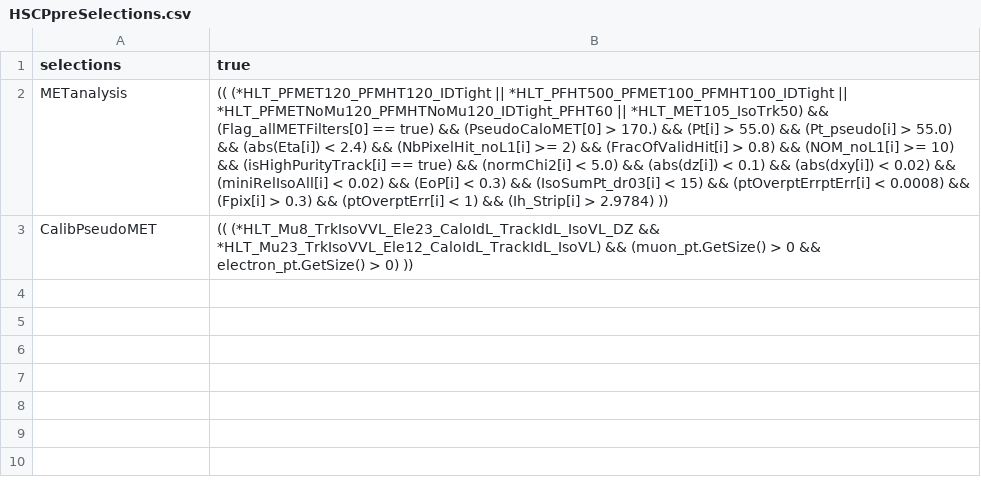
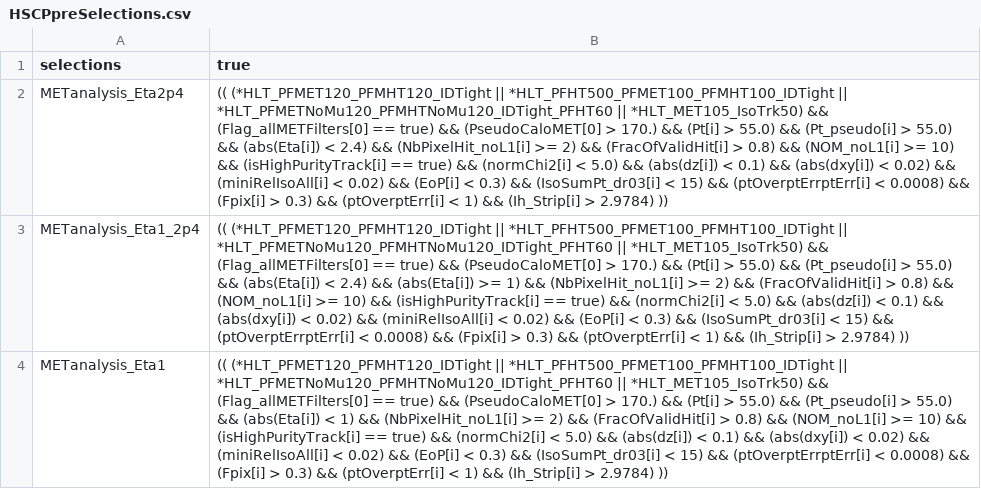
Before and after one commit to glcln/TupleAnalysis, a CSV file: cfg/HSCPpreSelections.csv, drawn as a sheet; removed rows and columns are numbered as before the commit, all else as after; the diff names each change by its address in the sheet, - before the commit and + after, or states it on an @@ line.

```diff
--- a/cfg/HSCPpreSelections.csv
+++ b/cfg/HSCPpreSelections.csv
-A2 (selections): METanalysis
+A2 (selections): METanalysis_Eta2p4
-row 3: CalibPseudoMET | (( (*HLT_Mu8_TrkIsoVVL_Ele23_CaloIdL_TrackIdL_IsoVL_DZ && *HLT_Mu23_TrkIsoVVL_Ele12_CaloIdL_TrackIdL_IsoVL) && (muon_pt.GetSize() > 0 && electron_pt.GetSize() > 0) ))
+row 3: METanalysis_Eta1_2p4 | (( (*HLT_PFMET120_PFMHT120_IDTight || *HLT_PFHT500_PFMET100_PFMHT100_IDTight || *HLT_PFMETNoMu120_PFMHTNoMu120_IDTight_PFHT60 || *HLT_MET105_IsoTrk50) && (Flag_allMETFilters[0] == true) && (PseudoCaloMET[0] > 170.) && (Pt[i] > 55.0) && (Pt_pseudo[i] > 55.0) && (abs(Eta[i]) < 2.4) && (abs(Eta[i]) >= 1) && (NbPixelHit_noL1[i] >= 2) && (FracOfValidHit[i] > 0.8) && (NOM_noL1[i] >= 10) && (isHighPurityTrack[i] == true) && (normChi2[i] < 5.0) && (abs(dz[i]) < 0.1) && (abs(dxy[i]) < 0.02) && (miniRelIsoAll[i] < 0.02) && (EoP[i] < 0.3) && (IsoSumPt_dr03[i] < 15) && (ptOverptErrptErr[i] < 0.0008) && (Fpix[i] > 0.3) && (ptOverptErr[i] < 1) && (Ih_Strip[i] > 2.9784) ))
+row 4: METanalysis_Eta1 | (( (*HLT_PFMET120_PFMHT120_IDTight || *HLT_PFHT500_PFMET100_PFMHT100_IDTight || *HLT_PFMETNoMu120_PFMHTNoMu120_IDTight_PFHT60 || *HLT_MET105_IsoTrk50) && (Flag_allMETFilters[0] == true) && (PseudoCaloMET[0] > 170.) && (Pt[i] > 55.0) && (Pt_pseudo[i] > 55.0) && (abs(Eta[i]) < 1) && (NbPixelHit_noL1[i] >= 2) && (FracOfValidHit[i] > 0.8) && (NOM_noL1[i] >= 10) && (isHighPurityTrack[i] == true) && (normChi2[i] < 5.0) && (abs(dz[i]) < 0.1) && (abs(dxy[i]) < 0.02) && (miniRelIsoAll[i] < 0.02) && (EoP[i] < 0.3) && (IsoSumPt_dr03[i] < 15) && (ptOverptErrptErr[i] < 0.0008) && (Fpix[i] > 0.3) && (ptOverptErr[i] < 1) && (Ih_Strip[i] > 2.9784) ))
```
Also changed, not shown: 37 other files.
